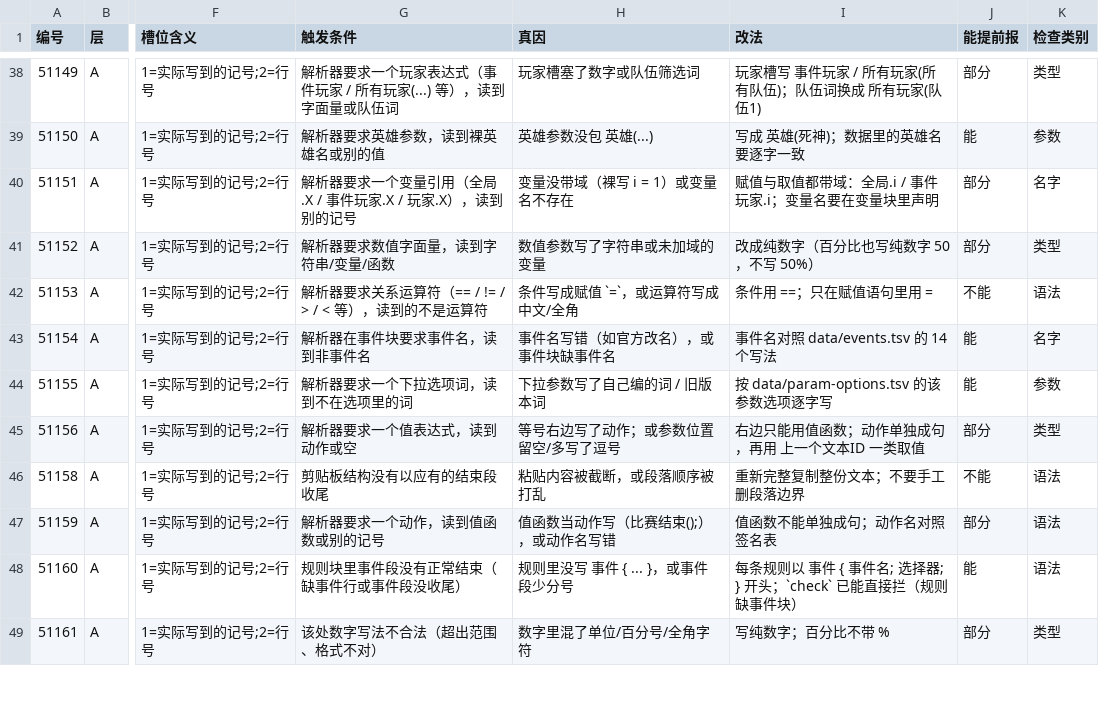
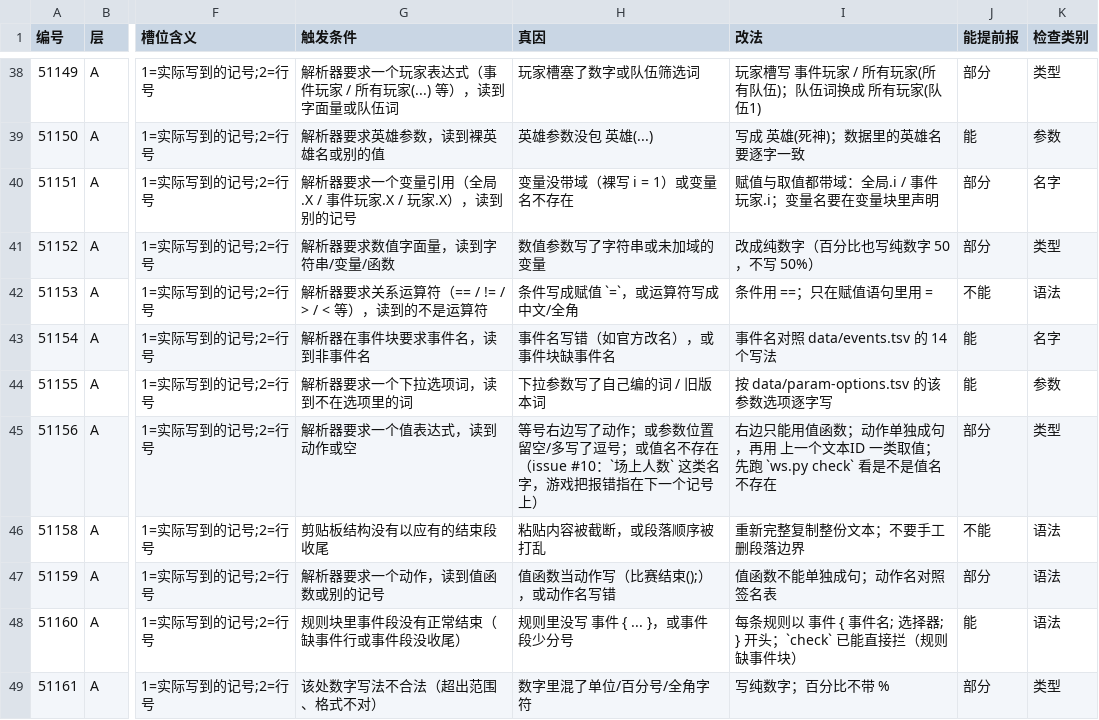
Before and after one commit to sandsand244263/overwatch-workshop-lite-skills, a TSV file: data/errors-full.tsv, drawn as a sheet; only a part is shown, gaps mark what is left out; the diff names each change by its address in the sheet, - before the commit and + after, or states it on an @@ line.

Commit message:
feat: v3.36.0 —— 新检查：值名不存在，check 不再放过游戏会拒的裸名字（issue #10）
- core.check_unknown_value_names：动作/条件里整段是一个裸词的位置，只能是本文件声明的变量/子程序名或值表里的词，否则必改并给相近名字
- 参数槽按 param-options.tsv 的输入类型区分名字槽；多段选项/带引号选项/成员访问天然不在形状内
- locate 报错行里有陌生裸词时提示先怀疑值名；errors-full 模板 51156 真因补这一种
- 反例 probes/negative/unknown-value-name.ow + 正例 samples/value-name-ok.ow 进 check-all
- 顺带修正 CHANGELOG 3.35.0 的 issue 号（应为 #9）

```diff
--- a/data/errors-full.tsv
+++ b/data/errors-full.tsv
-H45 (真因): 等号右边写了动作；或参数位置留空/多写了逗号
+H45 (真因): 等号右边写了动作；或参数位置留空/多写了逗号；或值名不存在（issue #10：`场上人数` 这类名字，游戏把报错指在下一个记号上）
-I45 (改法): 右边只能用值函数；动作单独成句，再用 上一个文本ID 一类取值
+I45 (改法): 右边只能用值函数；动作单独成句，再用 上一个文本ID 一类取值；先跑 `ws.py check` 看是不是值名不存在
```
Also changed, not shown: docs/rules.tsv, tools/probes/negative/expect.tsv, 11 other files.
